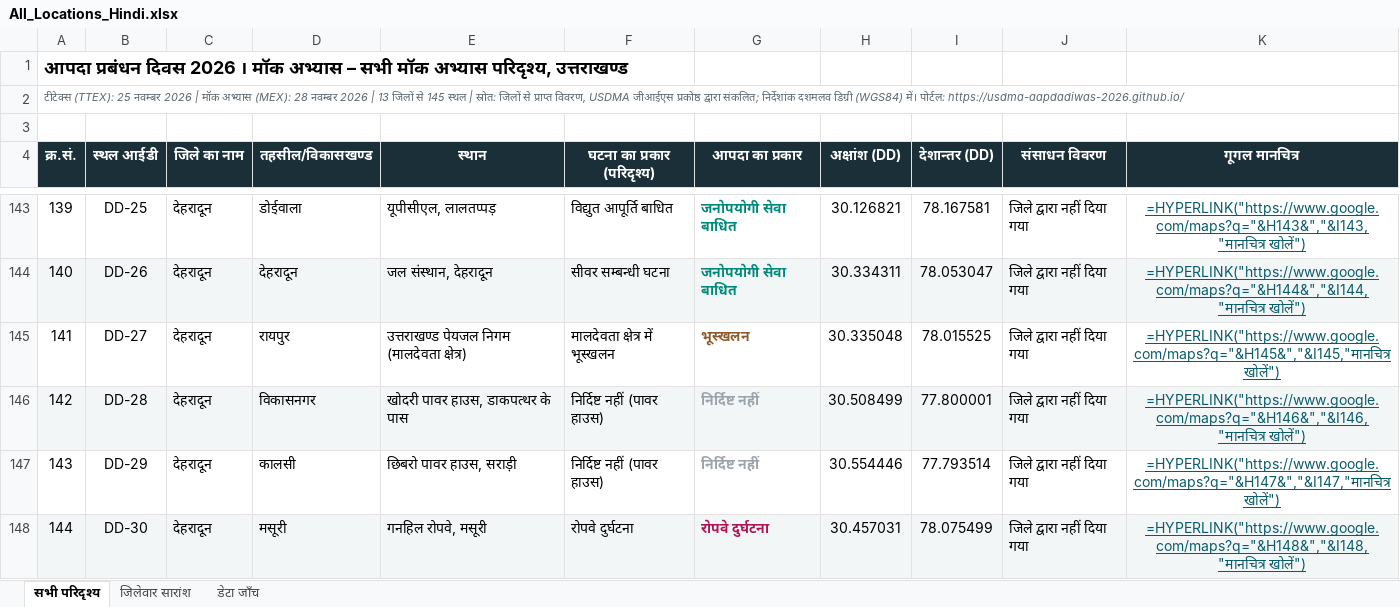
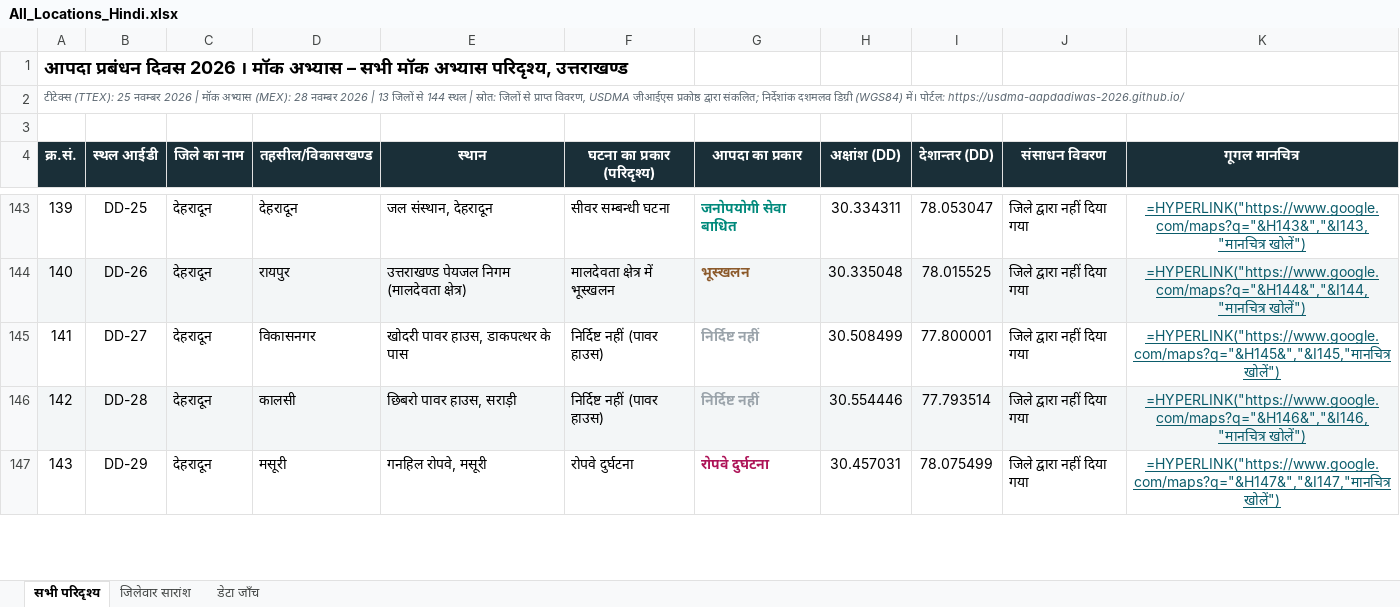
Before and after one commit to usdma-aapdadiwas-2026/usdma-aapdadiwas-2026.github.io, an Excel workbook: All_Locations_Hindi.xlsx, sheet सभी परिदृश्य, drawn as a sheet; only a part is shown, gaps mark what is left out; values as stored, in another font and other column widths than the file's, no borders; formulas without a stored value are shown as written; the diff covers the shown part only; the diff names each change by its address in the sheet, - before the commit and + after, or states it on an @@ line.

```diff
--- a/All_Locations_Hindi.xlsx (sheet सभी परिदृश्य)
+++ b/All_Locations_Hindi.xlsx (sheet सभी परिदृश्य)
@@ column A (क्र.सं.) renumbered from row 2 down @@
-D143 (तहसील/विकासखण्ड): डोईवाला
+D143 (तहसील/विकासखण्ड): देहरादून
-E143 (स्थान): यूपीसीएल, लालतप्पड़
+E143 (स्थान): जल संस्थान, देहरादून
-F143 (घटना का प्रकार (परिदृश्य)): विद्युत आपूर्ति बाधित
+F143 (घटना का प्रकार (परिदृश्य)): सीवर सम्बन्धी घटना
-H143 (अक्षांश (DD)): 30.126821
+H143 (अक्षांश (DD)): 30.334311
-I143 (देशान्तर (DD)): 78.167581
+I143 (देशान्तर (DD)): 78.053047
-D144 (तहसील/विकासखण्ड): देहरादून
+D144 (तहसील/विकासखण्ड): रायपुर
-E144 (स्थान): जल संस्थान, देहरादून
+E144 (स्थान): उत्तराखण्ड पेयजल निगम (मालदेवता क्षेत्र)
-F144 (घटना का प्रकार (परिदृश्य)): सीवर सम्बन्धी घटना
+F144 (घटना का प्रकार (परिदृश्य)): मालदेवता क्षेत्र में भूस्खलन
-G144 (आपदा का प्रकार): जनोपयोगी सेवा बाधित
+G144 (आपदा का प्रकार): भूस्खलन
-G144 text colour: #00897B
+G144 text colour: #8C5A2B
-H144 (अक्षांश (DD)): 30.334311
+H144 (अक्षांश (DD)): 30.335048
-I144 (देशान्तर (DD)): 78.053047
+I144 (देशान्तर (DD)): 78.015525
-D145 (तहसील/विकासखण्ड): रायपुर
+D145 (तहसील/विकासखण्ड): विकासनगर
-E145 (स्थान): उत्तराखण्ड पेयजल निगम (मालदेवता क्षेत्र)
+E145 (स्थान): खोदरी पावर हाउस, डाकपत्थर के पास
-F145 (घटना का प्रकार (परिदृश्य)): मालदेवता क्षेत्र में भूस्खलन
+F145 (घटना का प्रकार (परिदृश्य)): निर्दिष्ट नहीं (पावर हाउस)
-G145 (आपदा का प्रकार): भूस्खलन
+G145 (आपदा का प्रकार): निर्दिष्ट नहीं
-G145 text colour: #8C5A2B
+G145 text colour: #9AA3AA
-H145 (अक्षांश (DD)): 30.335048
+H145 (अक्षांश (DD)): 30.508499
-I145 (देशान्तर (DD)): 78.015525
+I145 (देशान्तर (DD)): 77.800001
-D146 (तहसील/विकासखण्ड): विकासनगर
+D146 (तहसील/विकासखण्ड): कालसी
-E146 (स्थान): खोदरी पावर हाउस, डाकपत्थर के पास
+E146 (स्थान): छिबरो पावर हाउस, सराड़ी
-H146 (अक्षांश (DD)): 30.508499
+H146 (अक्षांश (DD)): 30.554446
-I146 (देशान्तर (DD)): 77.800001
+I146 (देशान्तर (DD)): 77.793514
-D147 (तहसील/विकासखण्ड): कालसी
+D147 (तहसील/विकासखण्ड): मसूरी
-E147 (स्थान): छिबरो पावर हाउस, सराड़ी
+E147 (स्थान): गनहिल रोपवे, मसूरी
-F147 (घटना का प्रकार (परिदृश्य)): निर्दिष्ट नहीं (पावर हाउस)
+F147 (घटना का प्रकार (परिदृश्य)): रोपवे दुर्घटना
-G147 (आपदा का प्रकार): निर्दिष्ट नहीं
+G147 (आपदा का प्रकार): रोपवे दुर्घटना
-G147 text colour: #9AA3AA
+G147 text colour: #AD1457
-H147 (अक्षांश (DD)): 30.554446
+H147 (अक्षांश (DD)): 30.457031
-I147 (देशान्तर (DD)): 77.793514
+I147 (देशान्तर (DD)): 78.075499
-row 148: 144 | DD-30 | देहरादून | मसूरी | गनहिल रोपवे, मसूरी | रोपवे दुर्घटना | रोपवे दुर्घटना | 30.457031 | 78.075499 | जिले द्वारा नहीं दिया गया | =HYPERLINK("https://www.google.com/maps?q="&H148&","&I148,"मानचित्र खोलें")
```
Also changed, not shown: 32 edited cells and cell formats elsewhere in this sheet, sheet जिलेवार सारांश, sheet डेटा जाँच, All_Locations.xlsx, 4 other files.
